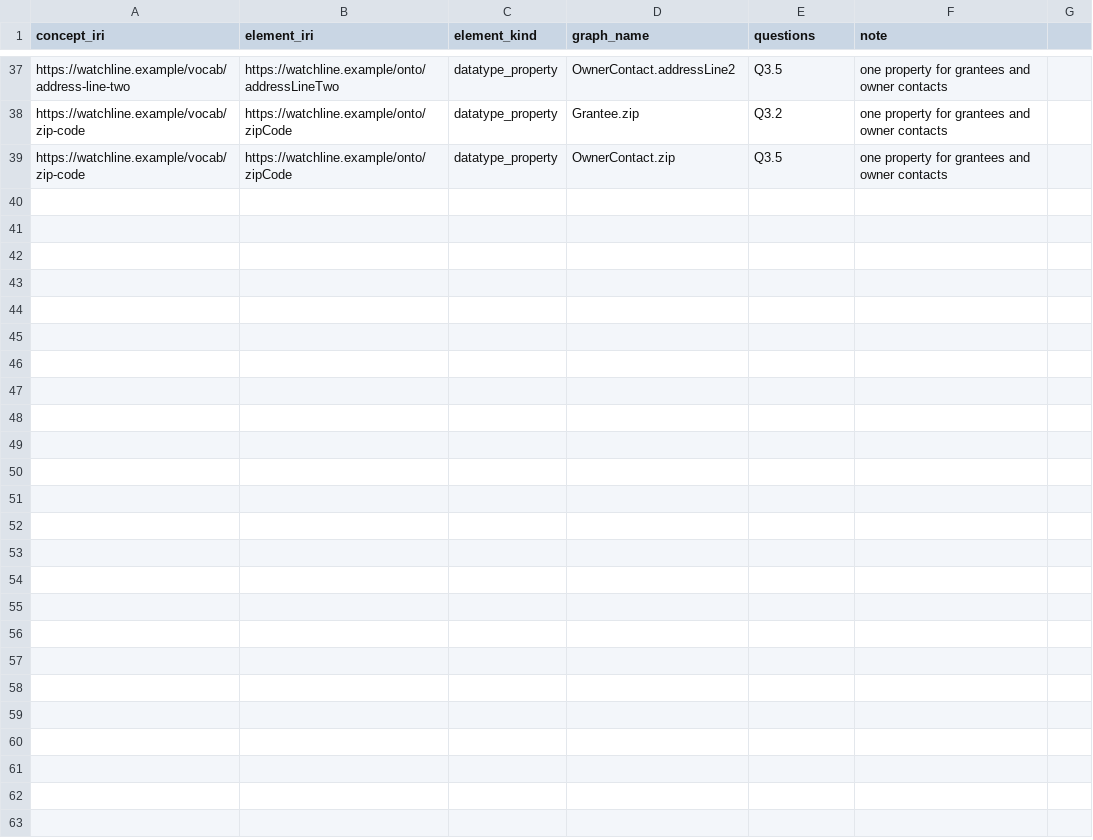
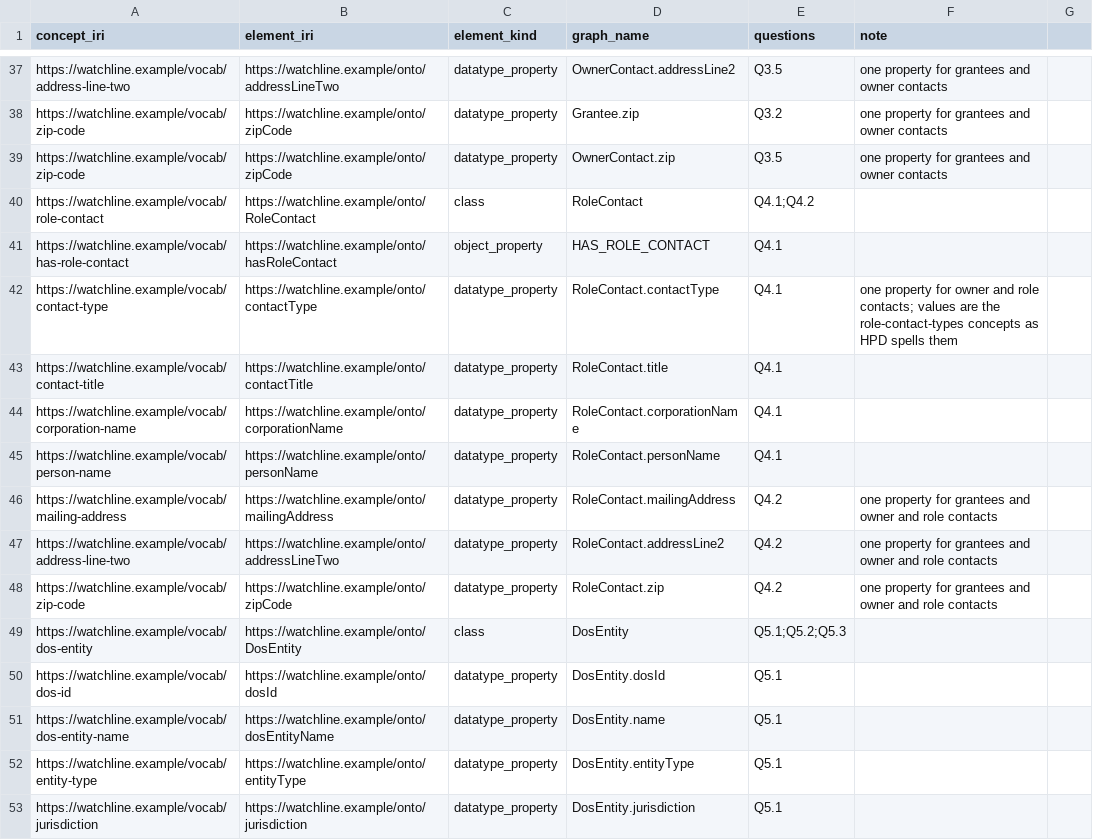
Before and after one commit to bobflagg/WatchlineOP, a CSV file: ontology/concept-mapping.csv, drawn as a sheet; only a part is shown, gaps mark what is left out; the diff covers the shown part only.

```diff
--- a/ontology/concept-mapping.csv
+++ b/ontology/concept-mapping.csv
@@ -39 +39,15 @@ https://watchline.example/vocab/zip-code,https://watchline.example/onto/zipCode,
 https://watchline.example/vocab/zip-code,https://watchline.example/onto/zipCode,datatype_property,OwnerContact.zip,Q3.5,one property for grantees and owner contacts
+https://watchline.example/vocab/role-contact,https://watchline.example/onto/RoleContact,class,RoleContact,Q4.1;Q4.2,
+https://watchline.example/vocab/has-role-contact,https://watchline.example/onto/hasRoleContact,object_property,HAS_ROLE_CONTACT,Q4.1,
+https://watchline.example/vocab/contact-type,https://watchline.example/onto/contactType,datatype_property,RoleContact.contactType,Q4.1,one property for owner and role contacts; values are the role-contact-types concepts as HPD spells them
+https://watchline.example/vocab/contact-title,https://watchline.example/onto/contactTitle,datatype_property,RoleContact.title,Q4.1,
+https://watchline.example/vocab/corporation-name,https://watchline.example/onto/corporationName,datatype_property,RoleContact.corporationName,Q4.1,
+https://watchline.example/vocab/person-name,https://watchline.example/onto/personName,datatype_property,RoleContact.personName,Q4.1,
+https://watchline.example/vocab/mailing-address,https://watchline.example/onto/mailingAddress,datatype_property,RoleContact.mailingAddress,Q4.2,one property for grantees and owner and role contacts
+https://watchline.example/vocab/address-line-two,https://watchline.example/onto/addressLineTwo,datatype_property,RoleContact.addressLine2,Q4.2,one property for grantees and owner and role contacts
+https://watchline.example/vocab/zip-code,https://watchline.example/onto/zipCode,datatype_property,RoleContact.zip,Q4.2,one property for grantees and owner and role contacts
+https://watchline.example/vocab/dos-entity,https://watchline.example/onto/DosEntity,class,DosEntity,Q5.1;Q5.2;Q5.3,
+https://watchline.example/vocab/dos-id,https://watchline.example/onto/dosId,datatype_property,DosEntity.dosId,Q5.1,
+https://watchline.example/vocab/dos-entity-name,https://watchline.example/onto/dosEntityName,datatype_property,DosEntity.name,Q5.1,
+https://watchline.example/vocab/entity-type,https://watchline.example/onto/entityType,datatype_property,DosEntity.entityType,Q5.1,
+https://watchline.example/vocab/jurisdiction,https://watchline.example/onto/jurisdiction,datatype_property,DosEntity.jurisdiction,Q5.1,
```
Also changed, not shown: 13 added rows elsewhere in this file, 56 other files.
